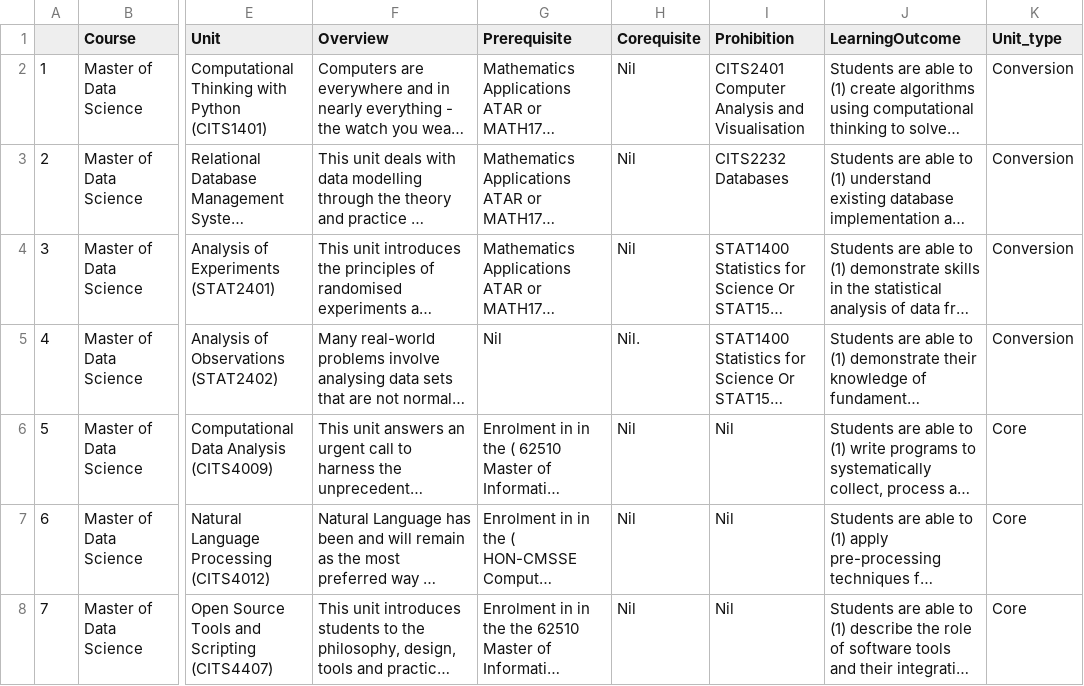
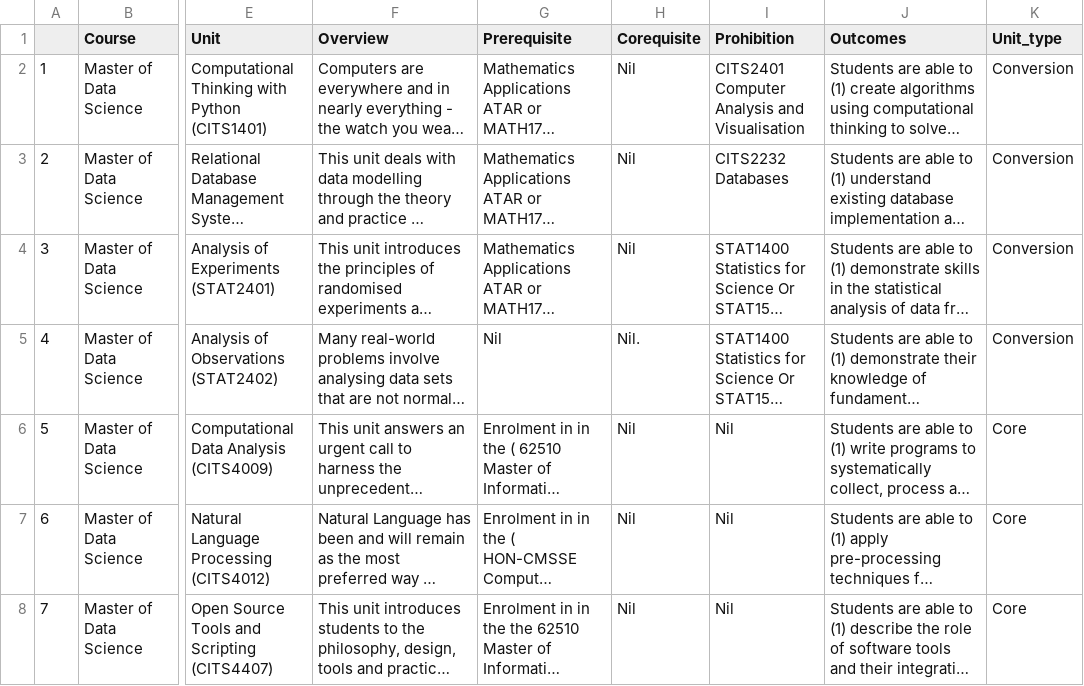
Before and after one commit to numbats/datasci-courses, a CSV file: data/uwa-master-datasci.csv, drawn as a sheet; only a part is shown, gaps mark what is left out; long unchanged cells end in …; the diff names each change by its address in the sheet, - before the commit and + after, or states it on an @@ line.

Commit message:
change variable name to Outcomes for uwa

```diff
--- a/data/uwa-master-datasci.csv
+++ b/data/uwa-master-datasci.csv
-J1: LearningOutcome
+J1: Outcomes
```
Also changed, not shown: 1 other file.
